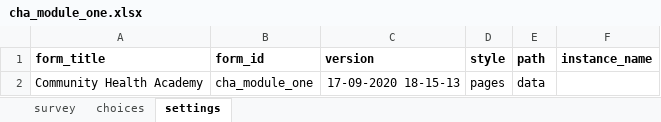
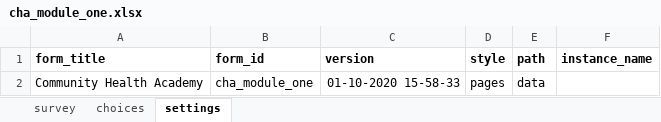
Before and after one commit to medic/config-covid, an Excel workbook: cht_oppia_mvp/forms/app/cha_module_one.xlsx, sheet settings, drawn as a sheet; values as stored, in another font and other column widths than the file's, no borders; the diff names each change by its address in the sheet, - before the commit and + after, or states it on an @@ line.

```diff
--- a/cht_oppia_mvp/forms/app/cha_module_one.xlsx (sheet settings)
+++ b/cht_oppia_mvp/forms/app/cha_module_one.xlsx (sheet settings)
-C2 (version): 17-09-2020 18-15-13
+C2 (version): 01-10-2020 15-58-33
```
Also changed, not shown: sheet survey, cht_oppia_mvp/forms/app/cha_module_three.xlsx, cht_oppia_mvp/forms/app/cha_module_two.xlsx, 15 other files.
